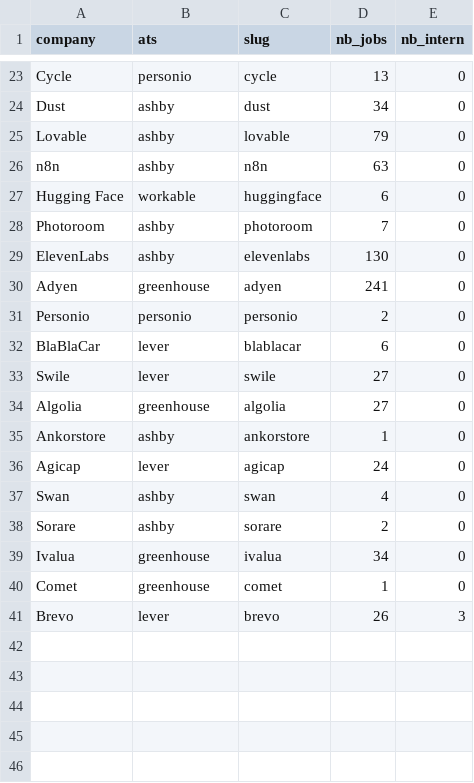
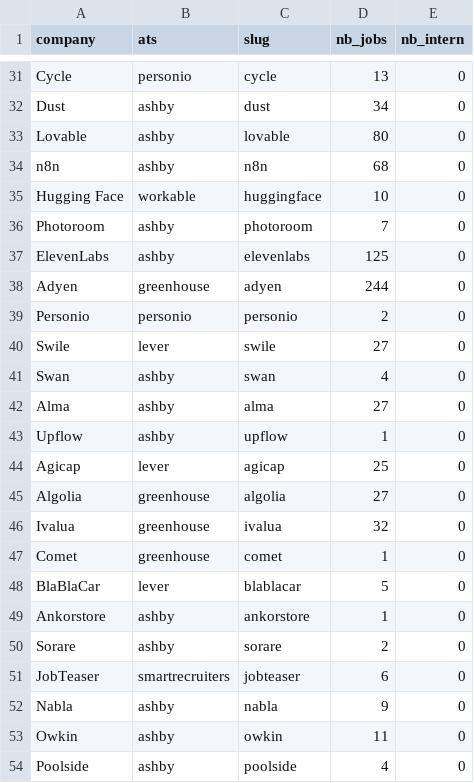
Before and after one commit to puccioT/internship-finder, a CSV file: data/companies.csv, drawn as a sheet; only a part is shown, gaps mark what is left out; the diff covers the shown part only.

```diff
--- a/data/companies.csv
+++ b/data/companies.csv
@@ -24,18 +32,23 @@ Cycle,personio,cycle,13,0
 Dust,ashby,dust,34,0
-Lovable,ashby,lovable,79,0
-n8n,ashby,n8n,63,0
-Hugging Face,workable,huggingface,6,0
+Lovable,ashby,lovable,80,0
+n8n,ashby,n8n,68,0
+Hugging Face,workable,huggingface,10,0
 Photoroom,ashby,photoroom,7,0
-ElevenLabs,ashby,elevenlabs,130,0
-Adyen,greenhouse,adyen,241,0
+ElevenLabs,ashby,elevenlabs,125,0
+Adyen,greenhouse,adyen,244,0
 Personio,personio,personio,2,0
-BlaBlaCar,lever,blablacar,6,0
 Swile,lever,swile,27,0
+Swan,ashby,swan,4,0
+Alma,ashby,alma,27,0
+Upflow,ashby,upflow,1,0
+Agicap,lever,agicap,25,0
 Algolia,greenhouse,algolia,27,0
+Ivalua,greenhouse,ivalua,32,0
+Comet,greenhouse,comet,1,0
+BlaBlaCar,lever,blablacar,5,0
 Ankorstore,ashby,ankorstore,1,0
-Agicap,lever,agicap,24,0
-Swan,ashby,swan,4,0
 Sorare,ashby,sorare,2,0
-Ivalua,greenhouse,ivalua,34,0
-Comet,greenhouse,comet,1,0
-Brevo,lever,brevo,26,3
+JobTeaser,smartrecruiters,jobteaser,6,0
+Nabla,ashby,nabla,9,0
+Owkin,ashby,owkin,11,0
+Poolside,ashby,poolside,4,0
```
Also changed, not shown: 10 added rows, 2 removed rows and 12 edited cells elsewhere in this file, 4 other files.
